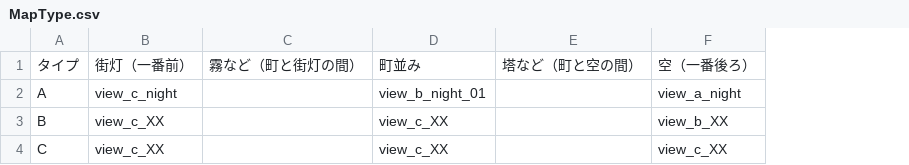
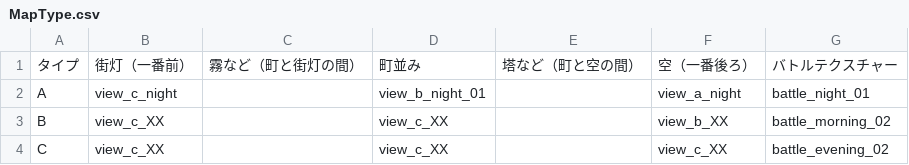
Before and after one commit to Taka3823/TeamZenmaiSiki, a CSV file: TeamZenmaiSiki/Assets/CSVFiles/Search/Map/MapType.csv, drawn as a sheet; the diff names each change by its address in the sheet, - before the commit and + after, or states it on an @@ line.

```diff
--- a/TeamZenmaiSiki/Assets/CSVFiles/Search/Map/MapType.csv
+++ b/TeamZenmaiSiki/Assets/CSVFiles/Search/Map/MapType.csv
+column G, rows 1-4: バトルテクスチャー | battle_night_01 | battle_morning_02 | battle_evening_02
```
Also changed, not shown: 7 other files.
